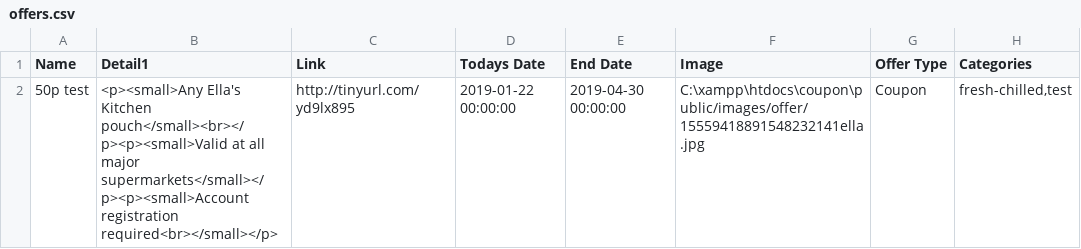
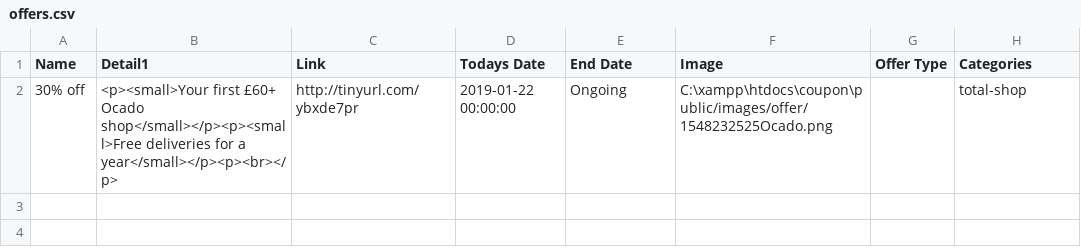
Before and after one commit to 0bradovic/coupon, a CSV file: public/offers.csv, drawn as a sheet.

```diff
--- a/public/offers.csv
+++ b/public/offers.csv
@@ -1,2 +1,2 @@
 Name,Detail1,Link,"Todays Date","End Date",Image,"Offer Type",Categories
-"50p test","<p><small>Any Ella's Kitchen pouch</small><br></p><p><small>Valid at all major supermarkets</small></p><p><small>Account registration required<br></small></p>",http://tinyurl.com/yd9lx895,"2019-01-22 00:00:00","2019-04-30 00:00:00","C:\xampp\htdocs\coupon\public/images/offer/15559418891548232141ella.jpg",Coupon,"fresh-chilled,test"
+"30% off","<p><small>Your first £60+ Ocado shop</small></p><p><small>Free deliveries for a year</small></p><p><br></p>",http://tinyurl.com/ybxde7pr,"2019-01-22 00:00:00",Ongoing,"C:\xampp\htdocs\coupon\public/images/offer/1548232525Ocado.png",,total-shop
```
Also changed, not shown: 11 other files.
